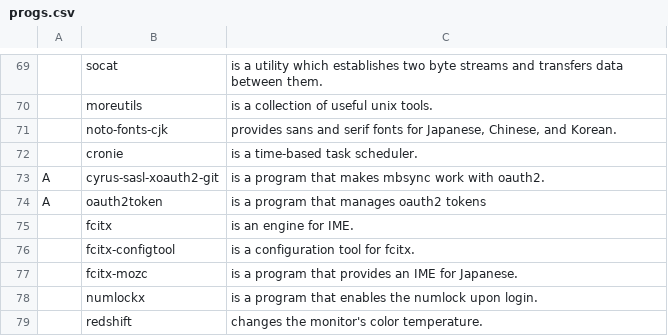
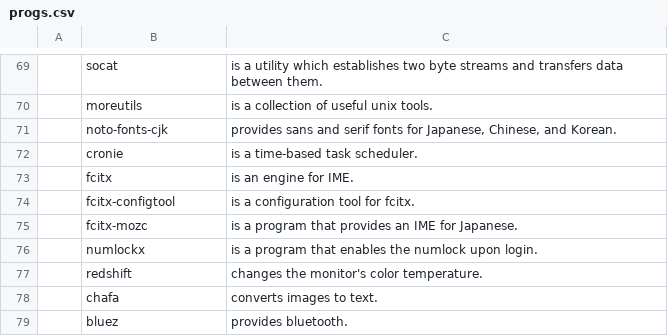
Before and after one commit to Alpuds/config, a CSV file: progs.csv, drawn as a sheet; only a part is shown, gaps mark what is left out; the shorter side is filled out with more unchanged rows; the diff names each change by its address in the sheet, - before the commit and + after, or states it on an @@ line.

Commit message:
removed oauth2 related programs
This is because it seems that oauth2 with google is done differently
than before.

```diff
--- a/progs.csv
+++ b/progs.csv
-row 73: A | cyrus-sasl-xoauth2-git | is a program that makes mbsync work with oauth2.
-row 74: A | oauth2token | is a program that manages oauth2 tokens
```
